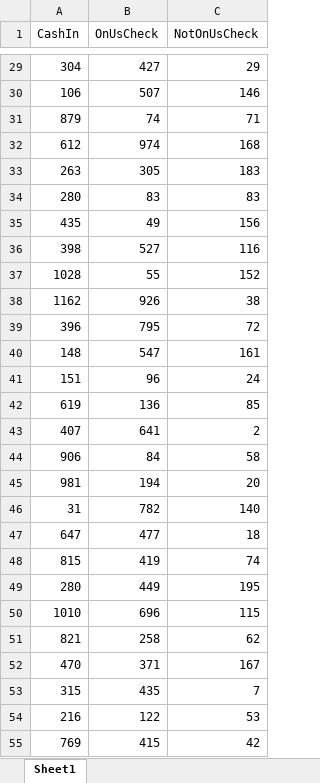
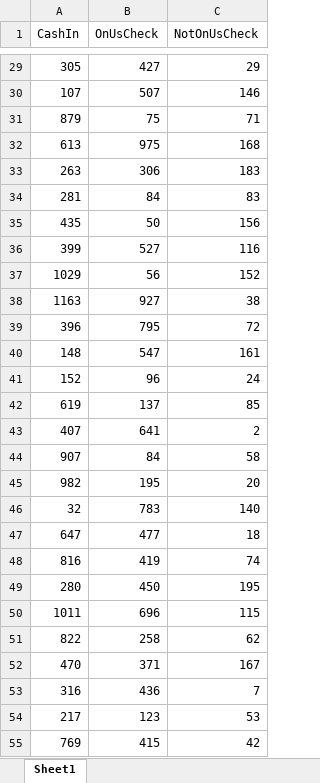
Before and after one commit to DanilBukreev/Auto_Transactions, an Excel workbook: files/Transactions.xlsx, sheet Sheet1, drawn as a sheet; only a part is shown, gaps mark what is left out; values as stored, in another font and other column widths than the file's, no borders; removed rows and columns are numbered as before the commit, all else as after; the diff covers the shown part only; the diff names each change by its address in the sheet, - before the commit and + after, or states it on an @@ line.

```diff
--- a/files/Transactions.xlsx (sheet Sheet1)
+++ b/files/Transactions.xlsx (sheet Sheet1)
-A29 (CashIn): 304
+A29 (CashIn): 305
-A30 (CashIn): 106
+A30 (CashIn): 107
-B31 (OnUsCheck): 74
+B31 (OnUsCheck): 75
-row 32: 612 | 974 | 168
+row 32: 613 | 975 | 168
-B33 (OnUsCheck): 305
+B33 (OnUsCheck): 306
-row 34: 280 | 83 | 83
+row 34: 281 | 84 | 83
-B35 (OnUsCheck): 49
+B35 (OnUsCheck): 50
-A36 (CashIn): 398
+A36 (CashIn): 399
-row 37: 1028 | 55 | 152
-row 38: 1162 | 926 | 38
+row 37: 1029 | 56 | 152
+row 38: 1163 | 927 | 38
-A41 (CashIn): 151
+A41 (CashIn): 152
-B42 (OnUsCheck): 136
+B42 (OnUsCheck): 137
-A44 (CashIn): 906
+A44 (CashIn): 907
-row 45: 981 | 194 | 20
-row 46: 31 | 782 | 140
+row 45: 982 | 195 | 20
+row 46: 32 | 783 | 140
-A48 (CashIn): 815
+A48 (CashIn): 816
-B49 (OnUsCheck): 449
+B49 (OnUsCheck): 450
-A50 (CashIn): 1010
+A50 (CashIn): 1011
-A51 (CashIn): 821
+A51 (CashIn): 822
-row 53: 315 | 435 | 7
-row 54: 216 | 122 | 53
+row 53: 316 | 436 | 7
+row 54: 217 | 123 | 53
```
Also changed, not shown: 23 added rows, 23 removed rows and 35 edited cells elsewhere in this sheet, Data/Config.xlsx, 10 other files.
